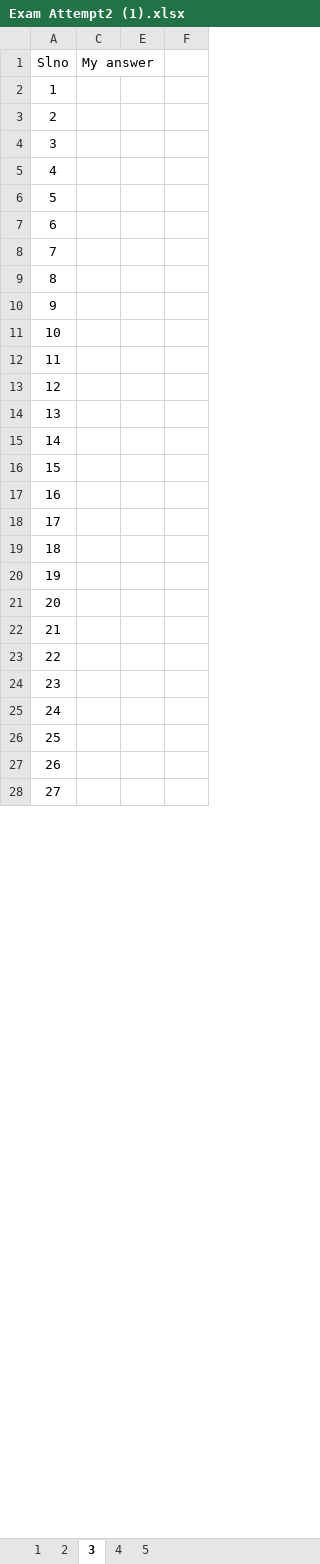
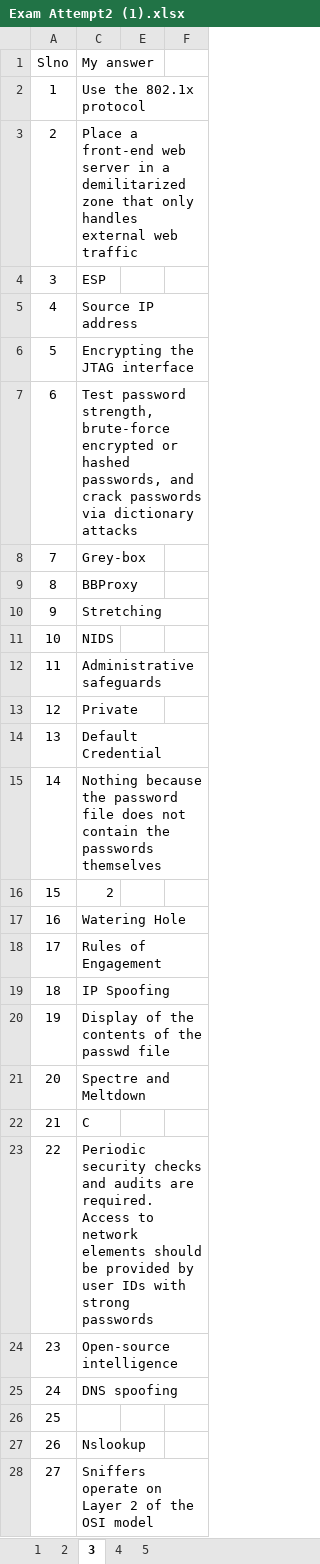
Before and after one commit to 20nishad/CEH, an Excel workbook: Exam attempt/Exam Attempt2 (1).xlsx, sheet 3, drawn as a sheet; only a part is shown; values as stored, in another font and other column widths than the file's, no borders; the diff covers the shown part only; the diff names each change by its address in the sheet, - before the commit and + after, or states it on an @@ line.

Commit message:
Add files via upload

```diff
--- a/Exam attempt/Exam Attempt2 (1).xlsx (sheet 3)
+++ b/Exam attempt/Exam Attempt2 (1).xlsx (sheet 3)
-C2 (My answer): (empty)
+C2 (My answer): Use the 802.1x protocol
-C3 (My answer): (empty)
+C3 (My answer): Place a front-end web server in a demilitarized zone that only handles external web traffic
-C4 (My answer): (empty)
+C4 (My answer): ESP
-C5 (My answer): (empty)
+C5 (My answer): Source IP address
-C6 (My answer): (empty)
+C6 (My answer): Encrypting the JTAG interface
-C7 (My answer): (empty)
+C7 (My answer): Test password strength, brute-force encrypted or hashed passwords, and crack passwords via dictionary attacks
-C8 (My answer): (empty)
+C8 (My answer): Grey-box
-C9 (My answer): (empty)
+C9 (My answer): BBProxy
-C10 (My answer): (empty)
+C10 (My answer): Stretching
-C11 (My answer): (empty)
+C11 (My answer): NIDS
-C12 (My answer): (empty)
+C12 (My answer): Administrative safeguards
-C13 (My answer): (empty)
+C13 (My answer): Private
-C14 (My answer): (empty)
+C14 (My answer): Default Credential
-C15 (My answer): (empty)
+C15 (My answer): Nothing because the password file does not contain the passwords themselves
-C16 (My answer): (empty)
+C16 (My answer): 2
-C17 (My answer): (empty)
+C17 (My answer): Watering Hole
-C18 (My answer): (empty)
+C18 (My answer): Rules of Engagement
-C19 (My answer): (empty)
+C19 (My answer): IP Spoofing
-C20 (My answer): (empty)
+C20 (My answer): Display of the contents of the passwd file
-C21 (My answer): (empty)
+C21 (My answer): Spectre and Meltdown
-C22 (My answer): (empty)
+C22 (My answer): C
-C23 (My answer): (empty)
+C23 (My answer): Periodic security checks and audits are required. Access to network elements should be provided by user IDs with strong passwords
-C24 (My answer): (empty)
+C24 (My answer): Open-source intelligence
-C25 (My answer): (empty)
+C25 (My answer): DNS spoofing
-C27 (My answer): (empty)
+C27 (My answer): Nslookup
-C28 (My answer): (empty)
+C28 (My answer): Sniffers operate on Layer 2 of the OSI model
```
Also changed, not shown: 37 edited cells elsewhere in this sheet, hidden cells.
